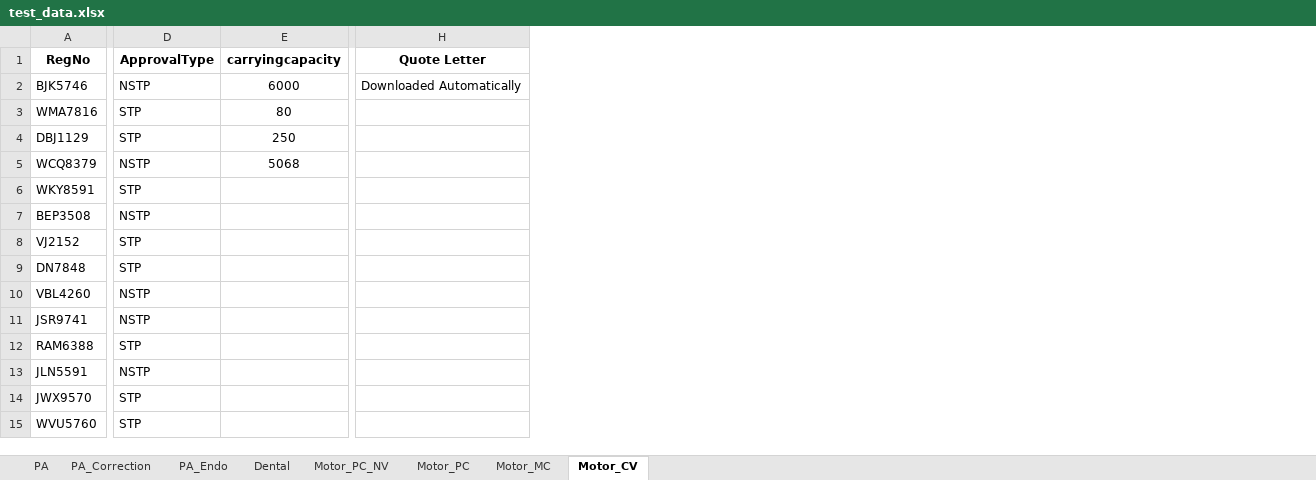
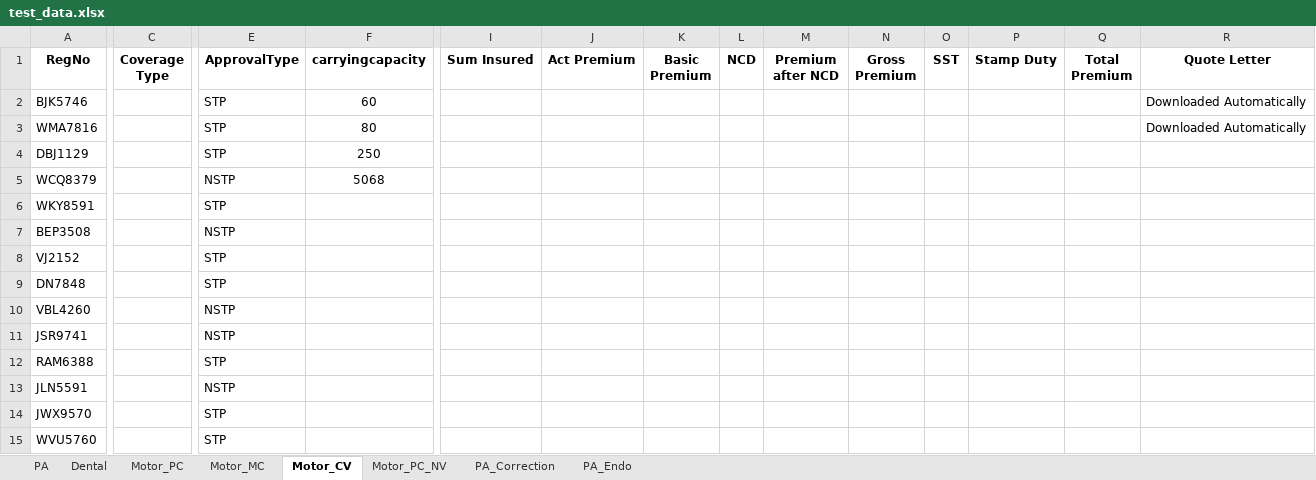
Before and after one commit to vamshikrishna5896/TIPS_Automation, an Excel workbook: testdata_excel/test_data.xlsx, sheet Motor_CV, drawn as a sheet; only a part is shown, gaps mark what is left out; values as stored, in another font and other column widths than the file's, no borders; addresses are those after the commit; the diff covers the shown part only; the diff names each change by its address in the sheet, - before the commit and + after, or states it on an @@ line.

```diff
--- a/testdata_excel/test_data.xlsx (sheet Motor_CV)
+++ b/testdata_excel/test_data.xlsx (sheet Motor_CV)
@@ sheet tab order changed: PA | Dental | Motor_PC | Motor_MC | Motor_CV | Motor_PC_NV | PA_Correction | PA_Endo @@
+column C (Coverage Type), empty
+column I (Sum Insured), empty
+column J (Act Premium), empty
+column K (Basic Premium), empty
+column L (NCD), empty
+column M (Premium after NCD), empty
+column N (Gross Premium), empty
+column O (SST), empty
+column P (Stamp Duty), empty
+column Q (Total Premium), empty
-E2 (ApprovalType): NSTP
+E2 (ApprovalType): STP
-F2 (carryingcapacity): 6000
+F2 (carryingcapacity): 60
-R3 (Quote Letter): (empty)
+R3 (Quote Letter): Downloaded Automatically
```
Also changed, not shown: 2 edited cells elsewhere in this sheet, sheet Motor_PC, sheet Motor_MC, sheet PA, sheet Dental, 21 other files.
